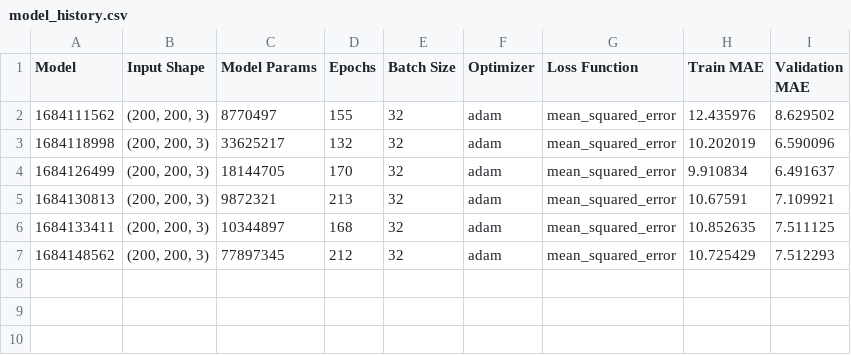
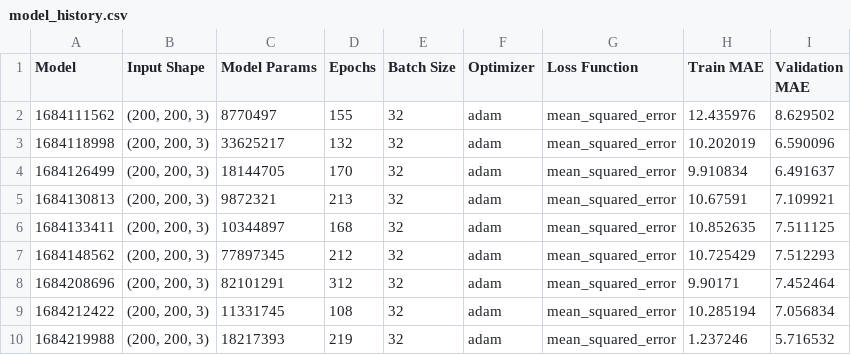
Before and after one commit to AlejandraLLI/DeepLearning_Project, a CSV file: 04_Age_Prediction/model_history.csv, drawn as a sheet; the diff names each change by its address in the sheet, - before the commit and + after, or states it on an @@ line.

Commit message:
Trained some models

```diff
--- a/04_Age_Prediction/model_history.csv
+++ b/04_Age_Prediction/model_history.csv
+row 8: 1684208696 | (200, 200, 3) | 82101291 | 312 | 32 | adam | mean_squared_error | 9.90171 | 7.452464
+row 9: 1684212422 | (200, 200, 3) | 11331745 | 108 | 32 | adam | mean_squared_error | 10.285194 | 7.056834
+row 10: 1684219988 | (200, 200, 3) | 18217393 | 219 | 32 | adam | mean_squared_error | 1.237246 | 5.716532
```
Also changed, not shown: 2 other files.
